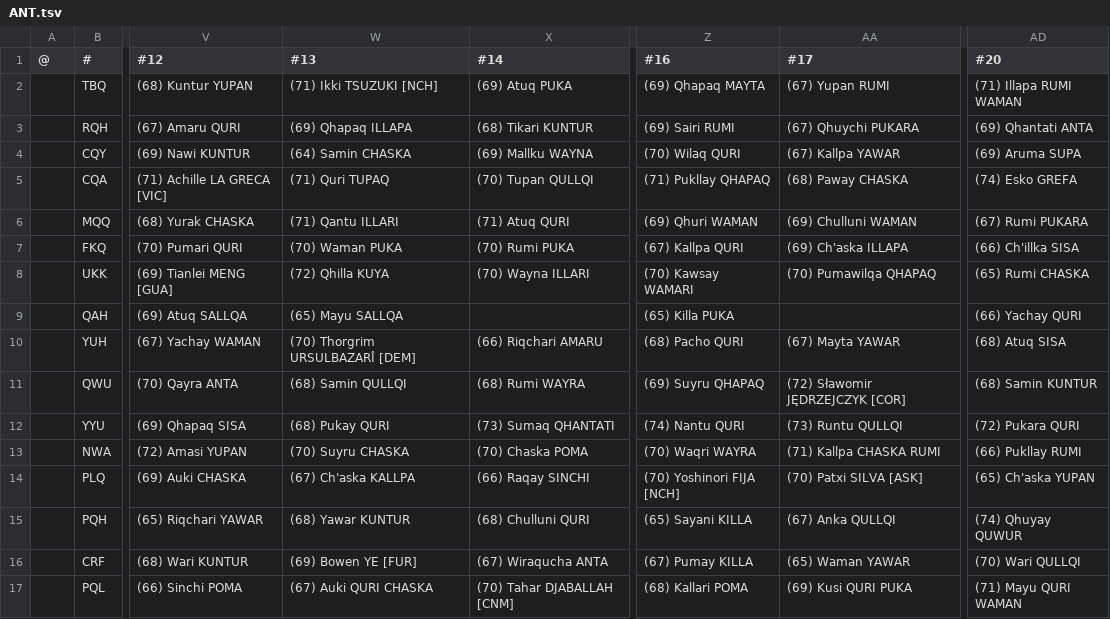
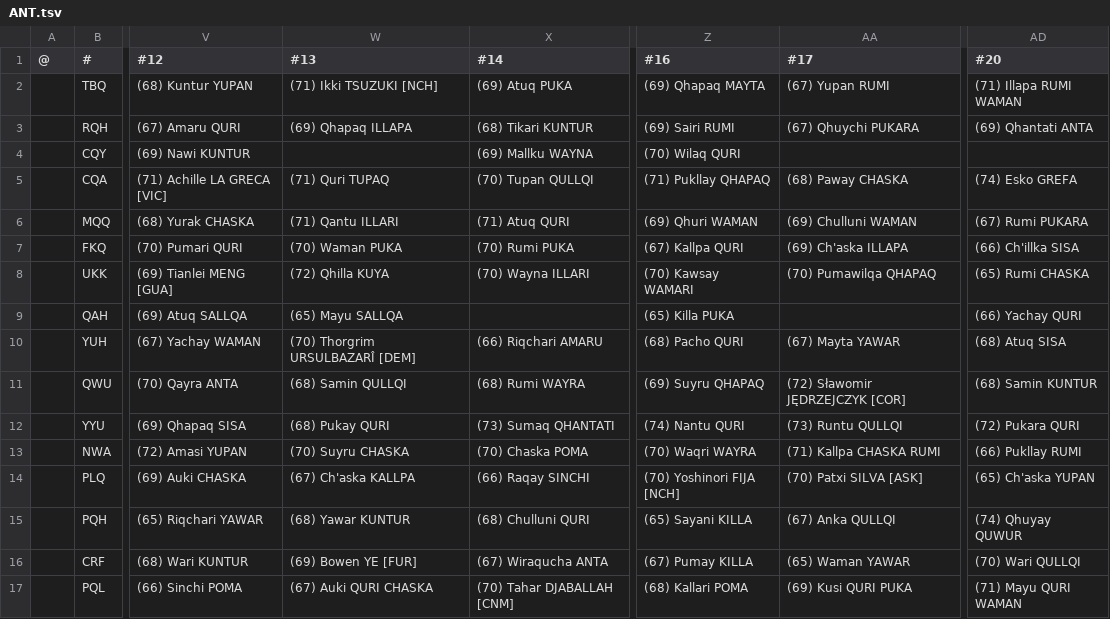
Before and after one commit to auroruse/avium-football-engine, a TSV file: src/presets/ANT.tsv, drawn as a sheet; only a part is shown, gaps mark what is left out; the diff names each change by its address in the sheet, - before the commit and + after, or states it on an @@ line.

```diff
--- a/src/presets/ANT.tsv
+++ b/src/presets/ANT.tsv
-W4 (#13): (64) Samin CHASKA
+W4 (#13): (empty)
-AA4 (#17): (67) Kallpa YAWAR
+AA4 (#17): (empty)
-AD4 (#20): (69) Aruma SUPA
+AD4 (#20): (empty)
```
Also changed, not shown: public/avium/pstats/trades.tsv, 2 other files.
